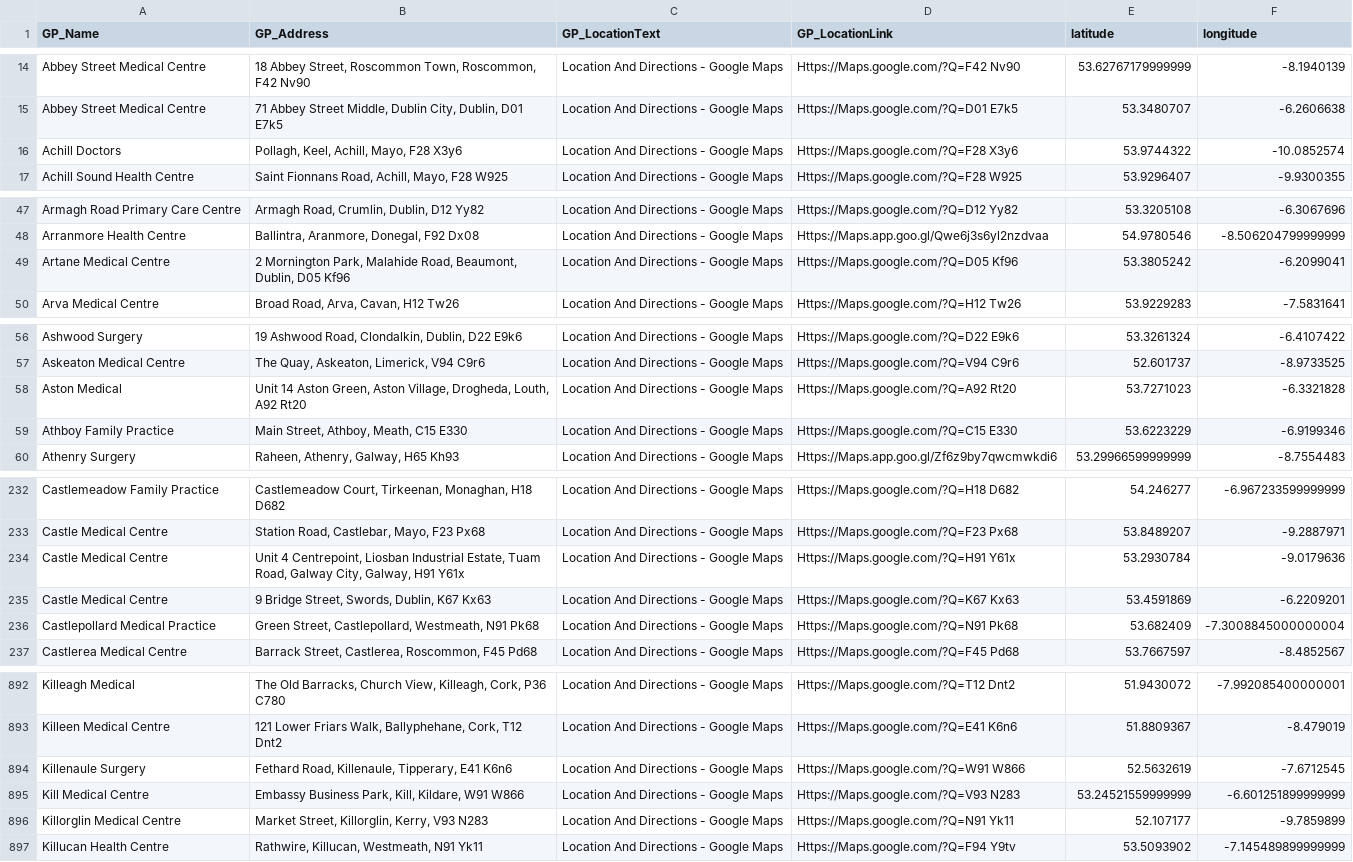
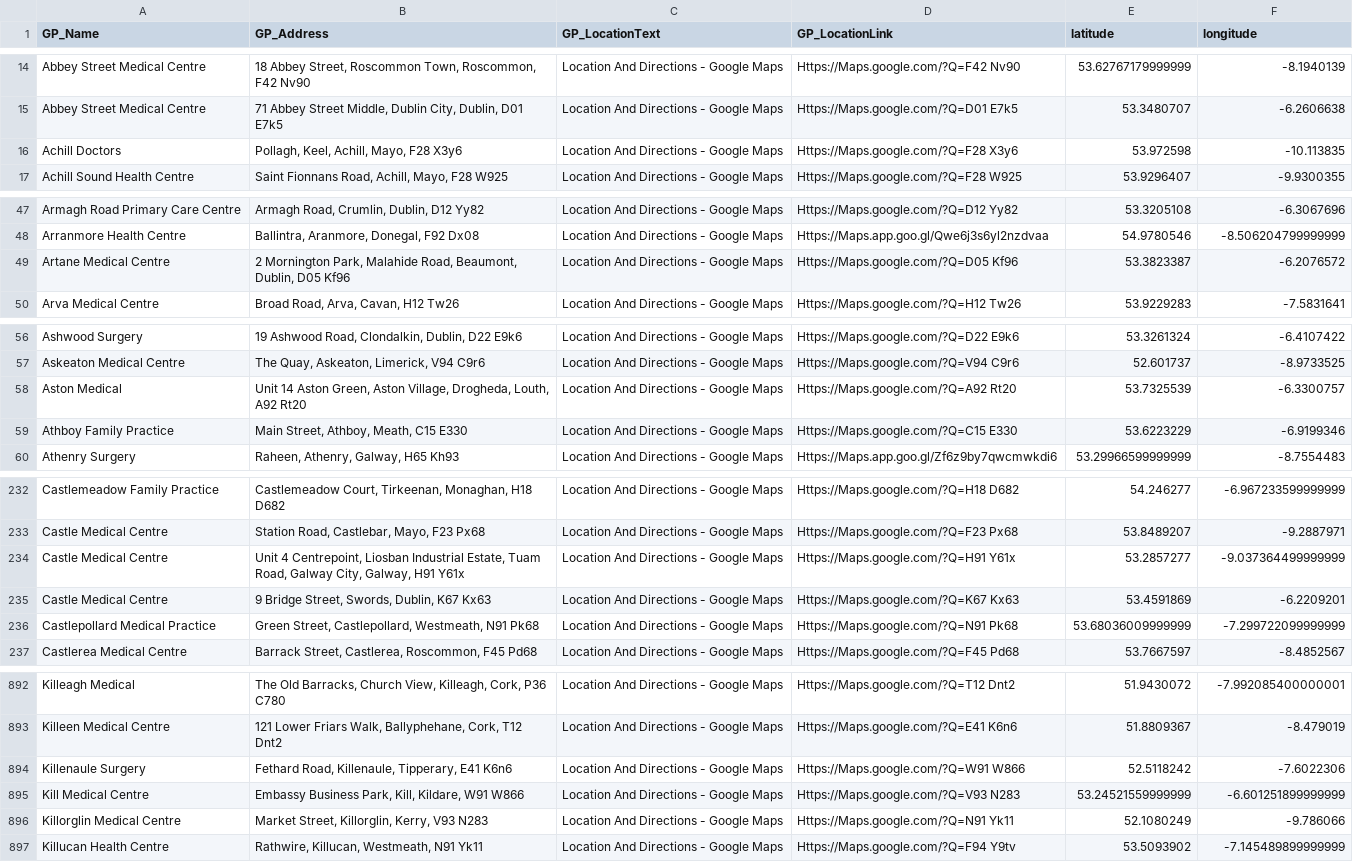
Before and after one commit to Siva-1247/HDS_ResearchProject_SN_RSJ, a CSV file: HDS_Research_Project_2425/Datasets/geocoded_addresses_final.csv, drawn as a sheet; only a part is shown, gaps mark what is left out; the diff covers the shown part only.

```diff
--- a/HDS_Research_Project_2425/Datasets/geocoded_addresses_final.csv
+++ b/HDS_Research_Project_2425/Datasets/geocoded_addresses_final.csv
@@ -15,3 +15,3 @@ Abbey Street Medical Centre,"18 Abbey Street, Roscommon Town, Roscommon, F42  Nv
 Abbey Street Medical Centre,"71 Abbey Street Middle, Dublin City, Dublin, D01  E7k5",Location And Directions - Google Maps,Https://Maps.google.com/?Q=D01 E7k5,53.3480707,-6.2606638
-Achill Doctors,"Pollagh, Keel, Achill, Mayo, F28  X3y6",Location And Directions - Google Maps,Https://Maps.google.com/?Q=F28 X3y6,53.9744322,-10.0852574
+Achill Doctors,"Pollagh, Keel, Achill, Mayo, F28  X3y6",Location And Directions - Google Maps,Https://Maps.google.com/?Q=F28 X3y6,53.972598,-10.113835
 Achill Sound Health Centre,"Saint Fionnans Road, Achill, Mayo, F28  W925",Location And Directions - Google Maps,Https://Maps.google.com/?Q=F28 W925,53.9296407,-9.9300355
@@ -48,3 +48,3 @@ Armagh Road Primary Care Centre,"Armagh Road, Crumlin, Dublin, D12  Yy82",Locati
 Arranmore Health Centre,"Ballintra, Aranmore, Donegal, F92  Dx08",Location And Directions - Google Maps,Https://Maps.app.goo.gl/Qwe6j3s6yl2nzdvaa,54.9780546,-8.506204799999999
-Artane Medical Centre,"2 Mornington Park, Malahide Road, Beaumont, Dublin, D05  Kf96",Location And Directions - Google Maps,Https://Maps.google.com/?Q=D05 Kf96,53.3805242,-6.2099041
+Artane Medical Centre,"2 Mornington Park, Malahide Road, Beaumont, Dublin, D05  Kf96",Location And Directions - Google Maps,Https://Maps.google.com/?Q=D05 Kf96,53.3823387,-6.2076572
 Arva Medical Centre,"Broad Road, Arva, Cavan, H12  Tw26",Location And Directions - Google Maps,Https://Maps.google.com/?Q=H12 Tw26,53.9229283,-7.5831641
@@ -57,3 +57,3 @@ Ashwood Surgery,"19 Ashwood Road, Clondalkin, Dublin, D22  E9k6",Location And Di
 Askeaton Medical Centre,"The Quay, Askeaton, Limerick, V94  C9r6",Location And Directions - Google Maps,Https://Maps.google.com/?Q=V94 C9r6,52.601737,-8.9733525
-Aston Medical,"Unit 14 Aston Green, Aston Village, Drogheda, Louth, A92  Rt20",Location And Directions - Google Maps,Https://Maps.google.com/?Q=A92 Rt20,53.7271023,-6.3321828
+Aston Medical,"Unit 14 Aston Green, Aston Village, Drogheda, Louth, A92  Rt20",Location And Directions - Google Maps,Https://Maps.google.com/?Q=A92 Rt20,53.7325539,-6.3300757
 Athboy Family Practice,"Main Street, Athboy, Meath, C15  E330",Location And Directions - Google Maps,Https://Maps.google.com/?Q=C15 E330,53.6223229,-6.9199346
@@ -233,5 +233,5 @@ Castlemeadow Family Practice,"Castlemeadow Court, Tirkeenan, Monaghan, H18  D682
 Castle Medical Centre,"Station Road, Castlebar, Mayo, F23  Px68",Location And Directions - Google Maps,Https://Maps.google.com/?Q=F23 Px68,53.8489207,-9.2887971
-Castle Medical Centre,"Unit 4 Centrepoint, Liosban Industrial Estate, Tuam Road, Galway City, Galway, H91  Y61x",Location And Directions - Google Maps,Https://Maps.google.com/?Q=H91 Y61x,53.2930784,-9.0179636
+Castle Medical Centre,"Unit 4 Centrepoint, Liosban Industrial Estate, Tuam Road, Galway City, Galway, H91  Y61x",Location And Directions - Google Maps,Https://Maps.google.com/?Q=H91 Y61x,53.2857277,-9.037364499999999
 Castle Medical Centre,"9 Bridge Street, Swords, Dublin, K67  Kx63",Location And Directions - Google Maps,Https://Maps.google.com/?Q=K67 Kx63,53.4591869,-6.2209201
-Castlepollard Medical Practice,"Green Street, Castlepollard, Westmeath, N91  Pk68",Location And Directions - Google Maps,Https://Maps.google.com/?Q=N91 Pk68,53.682409,-7.3008845000000004
+Castlepollard Medical Practice,"Green Street, Castlepollard, Westmeath, N91  Pk68",Location And Directions - Google Maps,Https://Maps.google.com/?Q=N91 Pk68,53.68036009999999,-7.299722099999999
 Castlerea Medical Centre,"Barrack Street, Castlerea, Roscommon, F45  Pd68",Location And Directions - Google Maps,Https://Maps.google.com/?Q=F45 Pd68,53.7667597,-8.4852567
@@ -893,5 +893,5 @@ Killeagh Medical,"The Old Barracks, Church View, Killeagh, Cork, P36  C780",Loca
 Killeen Medical Centre,"121 Lower Friars Walk, Ballyphehane, Cork, T12  Dnt2",Location And Directions - Google Maps,Https://Maps.google.com/?Q=E41 K6n6,51.8809367,-8.479019
-Killenaule Surgery,"Fethard Road, Killenaule, Tipperary, E41  K6n6",Location And Directions - Google Maps,Https://Maps.google.com/?Q=W91 W866,52.5632619,-7.6712545
+Killenaule Surgery,"Fethard Road, Killenaule, Tipperary, E41  K6n6",Location And Directions - Google Maps,Https://Maps.google.com/?Q=W91 W866,52.5118242,-7.6022306
 Kill Medical Centre,"Embassy Business Park, Kill, Kildare, W91  W866",Location And Directions - Google Maps,Https://Maps.google.com/?Q=V93 N283,53.24521559999999,-6.601251899999999
-Killorglin Medical Centre,"Market Street, Killorglin, Kerry, V93  N283",Location And Directions - Google Maps,Https://Maps.google.com/?Q=N91 Yk11,52.107177,-9.7859899
+Killorglin Medical Centre,"Market Street, Killorglin, Kerry, V93  N283",Location And Directions - Google Maps,Https://Maps.google.com/?Q=N91 Yk11,52.1080249,-9.786066
 Killucan Health Centre,"Rathwire, Killucan, Westmeath, N91  Yk11",Location And Directions - Google Maps,Https://Maps.google.com/?Q=F94 Y9tv,53.5093902,-7.145489899999999
```
Also changed, not shown: 24 edited cells elsewhere in this file, HDS_Research_Project_2425/Datasets/geocoded_addresses_temp.csv, 3 other files.
